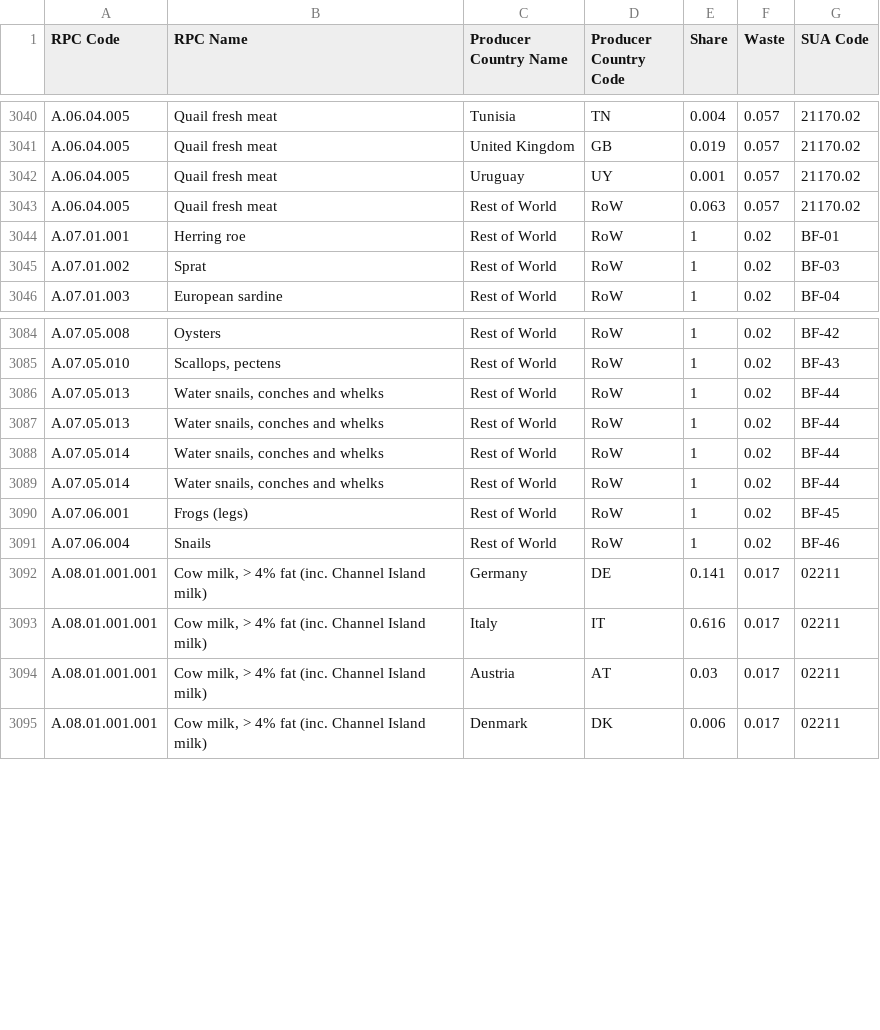
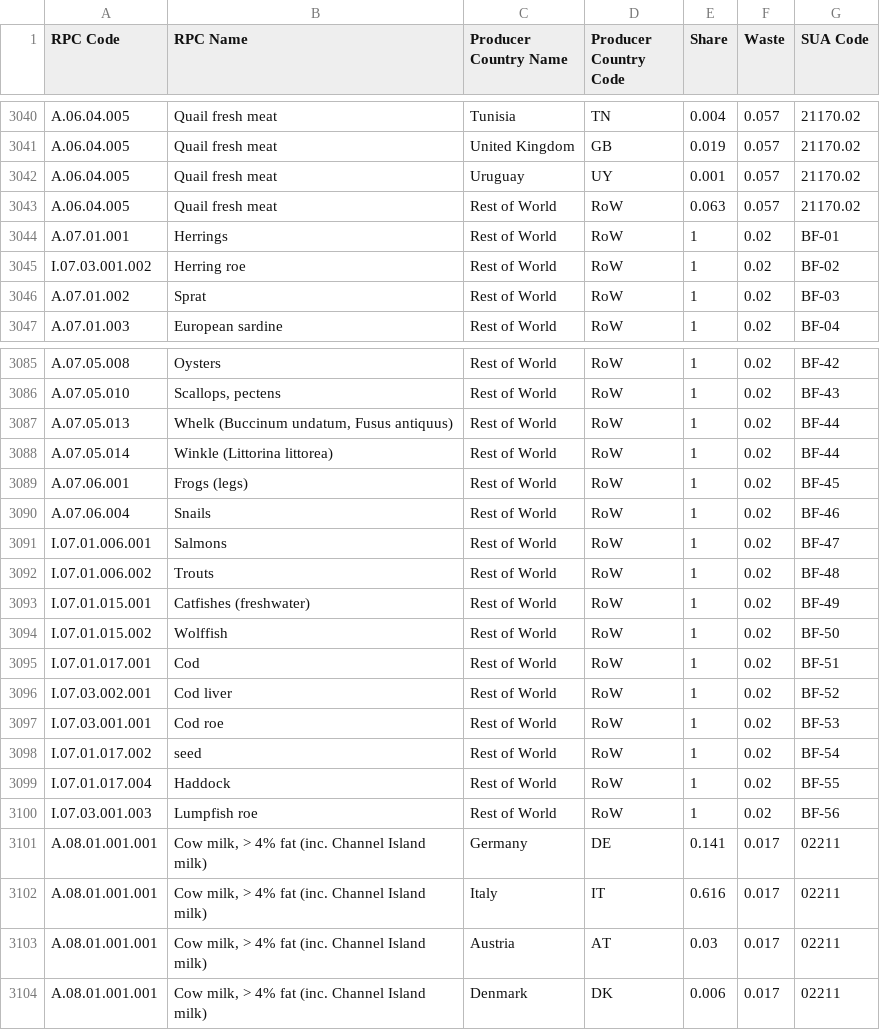
Before and after one commit to SLU-foodsystems/safad, a CSV file: src/default-input-files/SAFAD IP Origin and Waste of RPC/IT.csv, drawn as a sheet; only a part is shown, gaps mark what is left out.

```diff
--- a/src/default-input-files/SAFAD IP Origin and Waste of RPC/IT.csv
+++ b/src/default-input-files/SAFAD IP Origin and Waste of RPC/IT.csv
@@ -3043,3 +3043,4 @@ A.06.04.005,Quail fresh meat,Uruguay,UY,0.001,0.057,21170.02
 A.06.04.005,Quail fresh meat,Rest of World,RoW,0.063,0.057,21170.02
-A.07.01.001,Herring roe,Rest of World,RoW,1,0.02,BF-01
+A.07.01.001,Herrings,Rest of World,RoW,1,0.02,BF-01
+I.07.03.001.002,Herring roe,Rest of World,RoW,1,0.02,BF-02
 A.07.01.002,Sprat,Rest of World,RoW,1,0.02,BF-03
@@ -3085,8 +3086,16 @@ A.07.05.008,Oysters,Rest of World,RoW,1,0.02,BF-42
 A.07.05.010,"Scallops, pectens",Rest of World,RoW,1,0.02,BF-43
-A.07.05.013,"Water snails, conches and whelks",Rest of World,RoW,1,0.02,BF-44
-A.07.05.013,"Water snails, conches and whelks",Rest of World,RoW,1,0.02,BF-44
-A.07.05.014,"Water snails, conches and whelks",Rest of World,RoW,1,0.02,BF-44
-A.07.05.014,"Water snails, conches and whelks",Rest of World,RoW,1,0.02,BF-44
+A.07.05.013,"Whelk (Buccinum undatum, Fusus antiquus)",Rest of World,RoW,1,0.02,BF-44
+A.07.05.014,Winkle (Littorina littorea),Rest of World,RoW,1,0.02,BF-44
 A.07.06.001,Frogs (legs),Rest of World,RoW,1,0.02,BF-45
 A.07.06.004,Snails,Rest of World,RoW,1,0.02,BF-46
+I.07.01.006.001,Salmons,Rest of World,RoW,1,0.02,BF-47
+I.07.01.006.002,Trouts,Rest of World,RoW,1,0.02,BF-48
+I.07.01.015.001,Catfishes (freshwater),Rest of World,RoW,1,0.02,BF-49
+I.07.01.015.002,Wolffish,Rest of World,RoW,1,0.02,BF-50
+I.07.01.017.001,Cod,Rest of World,RoW,1,0.02,BF-51
+I.07.03.002.001,Cod liver,Rest of World,RoW,1,0.02,BF-52
+I.07.03.001.001,Cod roe,Rest of World,RoW,1,0.02,BF-53
+I.07.01.017.002,seed,Rest of World,RoW,1,0.02,BF-54
+I.07.01.017.004,Haddock,Rest of World,RoW,1,0.02,BF-55
+I.07.03.001.003,Lumpfish roe,Rest of World,RoW,1,0.02,BF-56
 A.08.01.001.001,"Cow milk, > 4% fat (inc. Channel Island milk)",Germany,DE,0.141,0.017,02211
```
Also changed, not shown: src/default-input-files/SAFAD IP Origin and Waste of RPC/PL.csv, src/default-input-files/SAFAD IP Origin and Waste of RPC/SE.csv, 6 other files.
